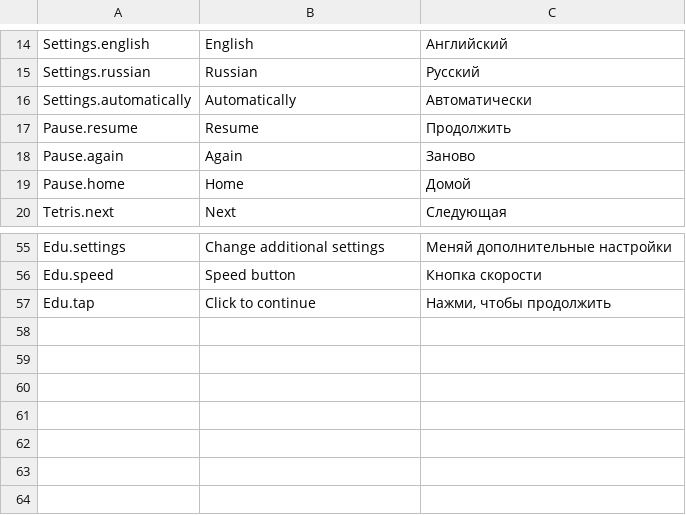
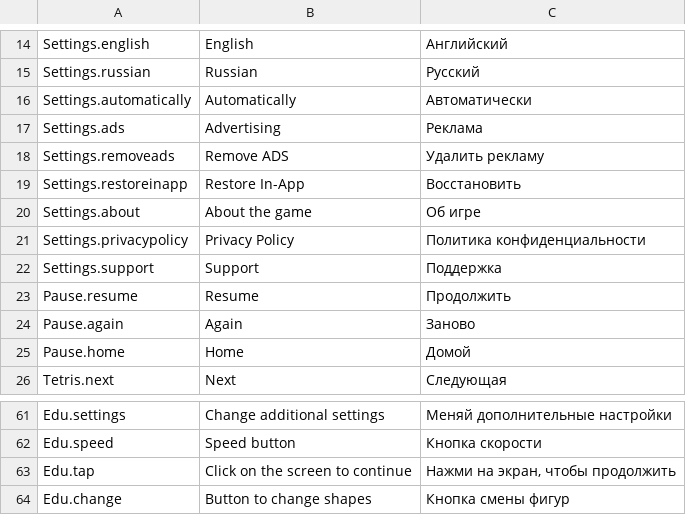
Before and after one commit to DariaMann/Tetris, a CSV file: Assets/Resources/Localization/CombyGames.csv, drawn as a sheet; only a part is shown, gaps mark what is left out; addresses are those after the commit; the diff names each change by its address in the sheet, - before the commit and + after, or states it on an @@ line.

Commit message:
Китайские шашки: сделала сокрытие кнопок prev/next в обучении; Тетрис: поправила неверный тест в обучении Блоки: добавила в обучение кнопку смены фигур 2048: сделала отложенное окончание обучения, чтобы не срабатывал тач Везде: поработала с цветом UI; добавила кнопу поддержки, оценить, политика конфиденциальности, версия, удалить рекламу, восстановить покупку; поправила обучения; добавила плашку на место банерной рекламы (для разработки); обновила локализацию; добавила иконки для показа "за рекламу"; обновила достижения и таблицу лидеров

```diff
--- a/Assets/Resources/Localization/CombyGames.csv
+++ b/Assets/Resources/Localization/CombyGames.csv
+row 17: Settings.ads | Advertising | Реклама
+row 18: Settings.removeads | Remove ADS | Удалить рекламу
+row 19: Settings.restoreinapp | Restore In-App | Восстановить
+row 20: Settings.about | About the game | Об игре
+row 21: Settings.privacypolicy | Privacy Policy | Политика конфиденциальности
+row 22: Settings.support | Support | Поддержка
-B63: Click to continue
+B63: Click on the screen to continue
-C63: Нажми, чтобы продолжить
+C63: Нажми на экран, чтобы продолжить
+row 64: Edu.change | Button to change shapes | Кнопка смены фигур
```
Also changed, not shown: 43 other files.
